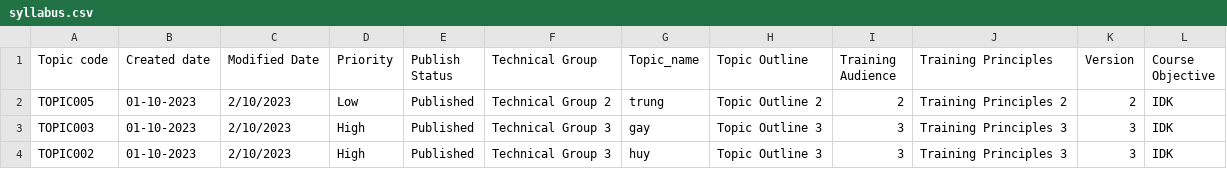
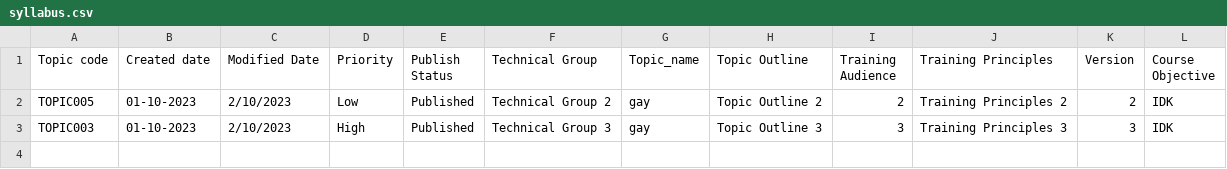
Before and after one commit to trihuynh1811/OTJ_FINAL_PROJECT, a CSV file: src/main/resources/syllabus.csv, drawn as a sheet.

```diff
--- a/src/main/resources/syllabus.csv
+++ b/src/main/resources/syllabus.csv
@@ -1,4 +1,3 @@
 Topic code,Created date,Modified Date,Priority,Publish Status,Technical Group,Topic_name,Topic Outline,Training Audience,Training Principles,Version,Course Objective
-TOPIC005, 01-10-2023,2/10/2023,Low, Published,Technical Group 2,trung,Topic Outline 2,2,Training Principles 2,2,IDK
+TOPIC005, 01-10-2023,2/10/2023,Low, Published,Technical Group 2,gay,Topic Outline 2,2,Training Principles 2,2,IDK
 TOPIC003, 01-10-2023,2/10/2023,High, Published,Technical Group 3,gay,Topic Outline 3,3,Training Principles 3,3,IDK
-TOPIC002, 01-10-2023,2/10/2023,High, Published,Technical Group 3,huy,Topic Outline 3,3,Training Principles 3,3,IDK
```
Also changed, not shown: 1 other file.
